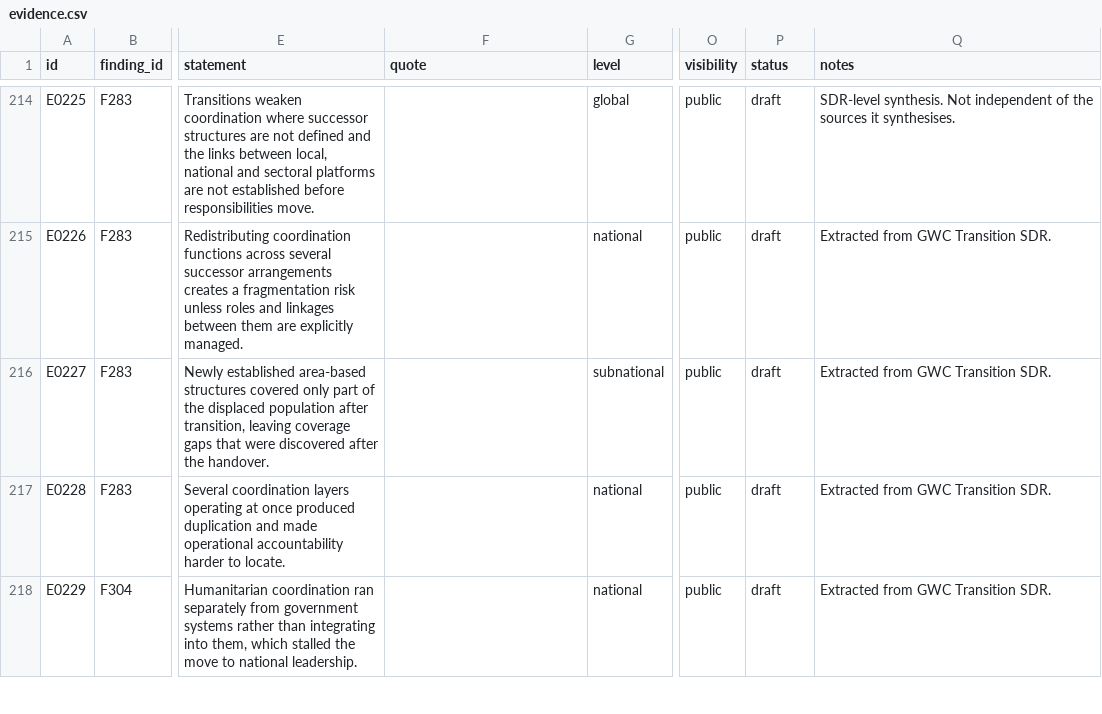
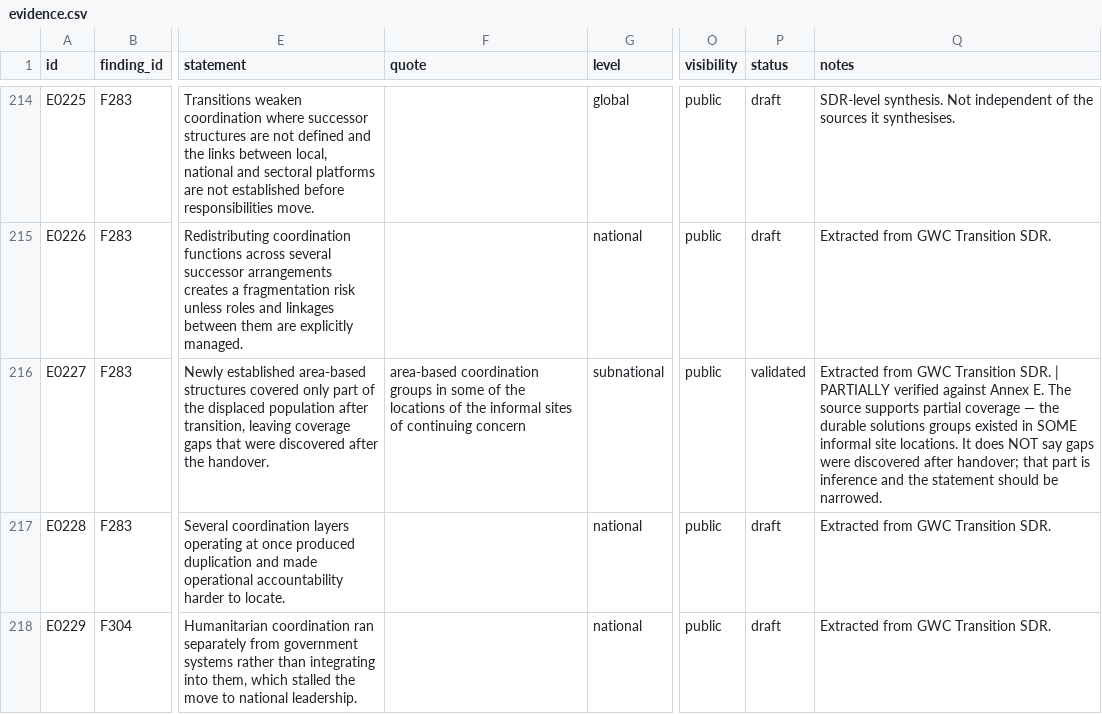
Before and after one commit to workmichelecitton/gwc-abc-transition-evidence, a CSV file: data/evidence.csv, drawn as a sheet; only a part is shown, gaps mark what is left out; the diff covers the shown part only; the diff names each change by its address in the sheet, - before the commit and + after, or states it on an @@ line.

Commit message:
Verify S052 against its source, and report what that found
Located and read Annex E of the IASC transition guidance in full -- one of
the sources behind F283, which the last commit flagged as band 5 with
nothing verified. URL added; the document is public and readable.

Then checked all five records attributed to it against the text:

  E0310  verified, quote added
  E0227  partially verified. The source supports partial coverage of
         displaced populations by durable solutions area groups. It does
         not say the gaps were discovered after handover -- that part is
         inference and the statement needs narrowing.
  E0320  not found. The document says new structures took over a year to
         establish. It says nothing about local forums being lost, or
         networks rebuilt slowly and incompletely.
  E0326  not found. The Ukraine section describes handover of accumulated
         knowledge -- guidelines, lessons-learned, SOPs, reporting tools.
         It says nothing about archiving files or maintaining continuous
         online access, which is what the record claims.
  E0361  not found. Annex E is descriptive case studies and makes no
         analytical claim about area-based coordination increasing
         fragmentation.

One of five clearly supported. Three not locatable in the document at all.

This is the first v1 import checked against its actual source, and it is a
single data point, so it should not be generalised yet. But it is the first
direct evidence about what the 327 unchecked records are worth, and the
direction is not reassuring. The likeliest explanation is the one already
established for the duplicate statements: the earlier explorer attributed a
synthesised claim to the documents its author believed supported it, and
import turned each attribution into a record.

Nothing deleted. Each unlocatable record carries a note saying what was
checked and what was not found. Whether they are wrong about the world or
only wrong about their source is a separate question, and answering it needs
the other sources, not a judgement from me.

```diff
--- a/data/evidence.csv
+++ b/data/evidence.csv
-F216 (quote): (empty)
+F216 (quote): area-based coordination groups in some of the locations of the informal sites of continuing concern
-P216 (status): draft
+P216 (status): validated
-Q216 (notes): …Transition SDR.
+Q216 (notes): …Transition SDR. | PARTIALLY verified against Annex E. The source supports partial coverage — the durable solutions groups existed in SOME informal site locations. It does NOT say gaps were discovered after handover; that part is inference and the statement should be narrowed.
```
Also changed, not shown: 6 edited cells elsewhere in this file, data/sources.csv, 2 other files.
